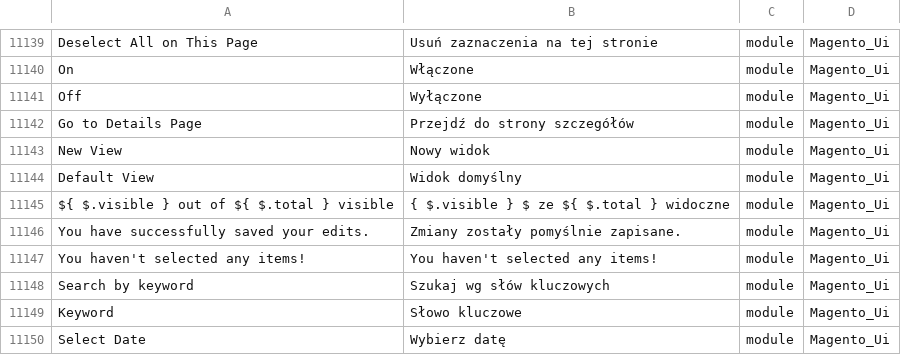
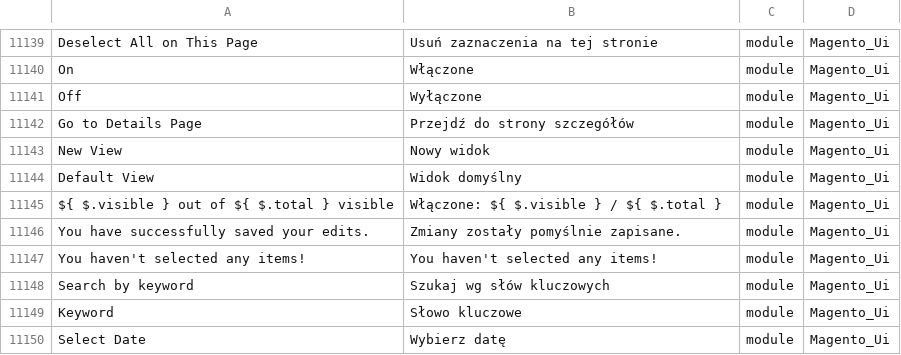
Before and after one commit to SnowdogApps/magento2-pl_pl, a CSV file: pl_PL.csv, drawn as a sheet; only a part is shown, gaps mark what is left out.

Commit message:
Pull from Crowdin

```diff
--- a/pl_PL.csv
+++ b/pl_PL.csv
@@ -11201,3 +11201,3 @@ Off,Wyłączone,module,Magento_Ui
 "Default View","Widok domyślny",module,Magento_Ui
-"${ $.visible } out of ${ $.total } visible","{ $.visible } $ ze ${ $.total } widoczne",module,Magento_Ui
+"${ $.visible } out of ${ $.total } visible","Włączone: ${ $.visible } / ${ $.total }",module,Magento_Ui
 "You have successfully saved your edits.","Zmiany zostały pomyślnie zapisane.",module,Magento_Ui
```
